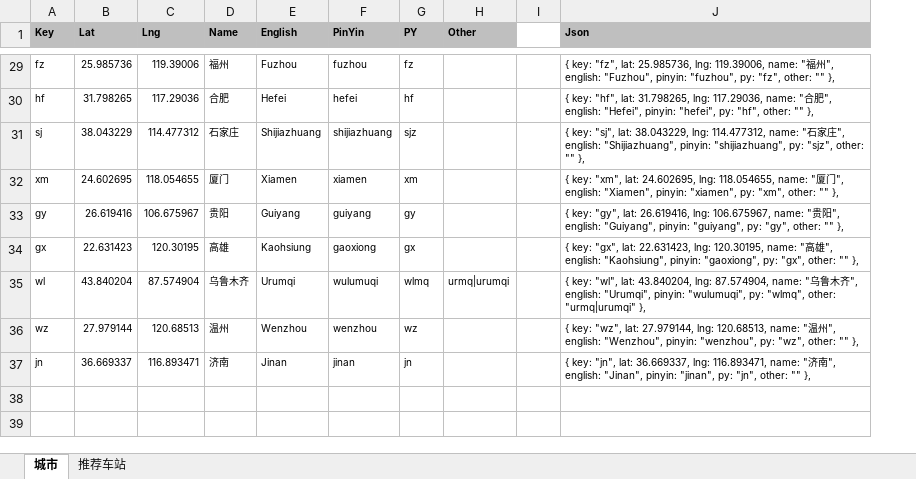
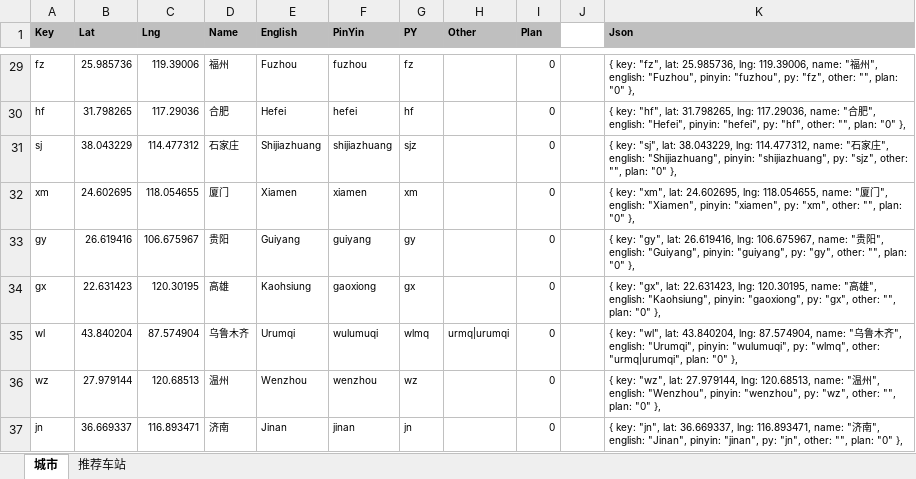
Before and after one commit to metromancn/MetroMapOpenMiniProgram, an Excel workbook: doc/data.xlsx, sheet 城市, drawn as a sheet; only a part is shown, gaps mark what is left out; values as stored, in another font and other column widths than the file's, no borders; addresses are those after the commit; the diff covers the shown part only; the diff names each change by its address in the sheet, - before the commit and + after, or states it on an @@ line.

Commit message:
add metro map plan flag

```diff
--- a/doc/data.xlsx (sheet 城市)
+++ b/doc/data.xlsx (sheet 城市)
+column I (Plan), rows 29-37: all 0
-K29 (Json): …"fz", other: "" },
+K29 (Json): …"fz", other: "", plan: "0" },
-K30 (Json): …"hf", other: "" },
+K30 (Json): …"hf", other: "", plan: "0" },
-K31 (Json): …"sjz", other: "" },
+K31 (Json): …"sjz", other: "", plan: "0" },
-K32 (Json): …"xm", other: "" },
+K32 (Json): …"xm", other: "", plan: "0" },
-K33 (Json): …"gy", other: "" },
+K33 (Json): …"gy", other: "", plan: "0" },
-K34 (Json): …"gx", other: "" },
+K34 (Json): …"gx", other: "", plan: "0" },
-K35 (Json): …"wlmq", other: "urmq|urumqi" },
+K35 (Json): …"wlmq", other: "urmq|urumqi", plan: "0" },
-K36 (Json): …"wz", other: "" },
+K36 (Json): …"wz", other: "", plan: "0" },
-K37 (Json): …"jn", other: "" },
+K37 (Json): …"jn", other: "", plan: "0" },
```
Also changed, not shown: 27 edited cells elsewhere in this sheet.
